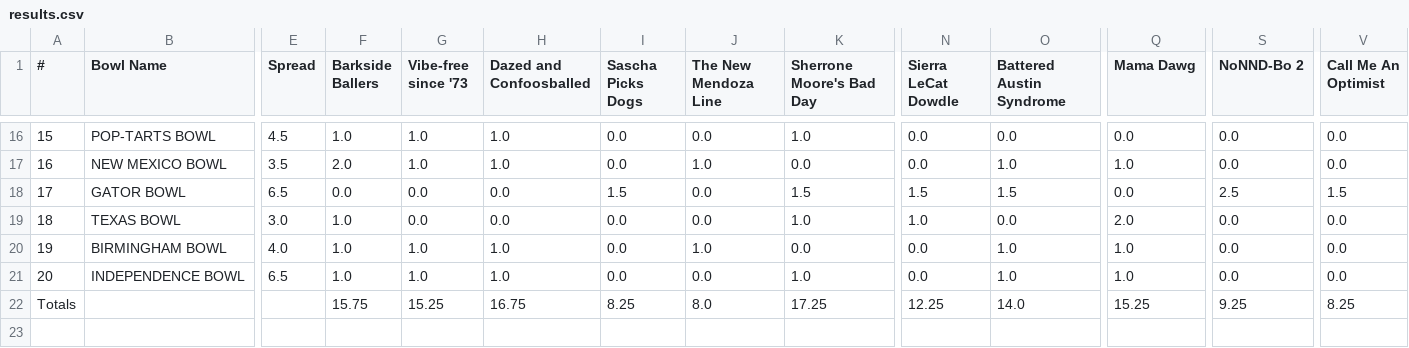
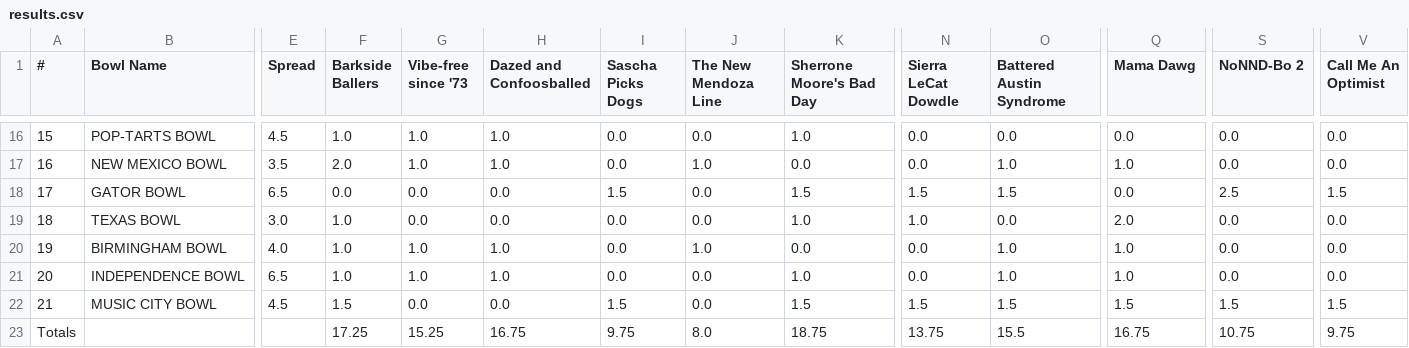
Before and after one commit to jorodo/jorodo.github.io, a CSV file: bowl_pool/2025-2026_Non-CFP/results.csv, drawn as a sheet; only a part is shown, gaps mark what is left out; addresses are those after the commit; rows hold the shown columns only; the diff names each change by its address in the sheet, - before the commit and + after, or states it on an @@ line.

```diff
--- a/bowl_pool/2025-2026_Non-CFP/results.csv
+++ b/bowl_pool/2025-2026_Non-CFP/results.csv
+row 22: 21 | MUSIC CITY BOWL | 4.5 | 1.5 | 0.0 | 0.0 | 1.5 | 0.0 | 1.5 | 1.5 | 1.5 | 1.5 | 1.5 | 1.5
-F23 (Barkside Ballers): 15.75
+F23 (Barkside Ballers): 17.25
-I23 (Sascha Picks Dogs): 8.25
+I23 (Sascha Picks Dogs): 9.75
-K23 (Sherrone Moore's Bad Day): 17.25
+K23 (Sherrone Moore's Bad Day): 18.75
-N23 (Sierra LeCat Dowdle): 12.25
+N23 (Sierra LeCat Dowdle): 13.75
-O23 (Battered Austin Syndrome): 14.0
+O23 (Battered Austin Syndrome): 15.5
-Q23 (Mama Dawg): 15.25
+Q23 (Mama Dawg): 16.75
-S23 (NoNND-Bo 2): 9.25
+S23 (NoNND-Bo 2): 10.75
-V23 (Call Me An Optimist): 8.25
+V23 (Call Me An Optimist): 9.75
```
Also changed, not shown: bowl_pool/2025-2026/rankings.csv, bowl_pool/2025-2026/results.csv, 24 other files.
